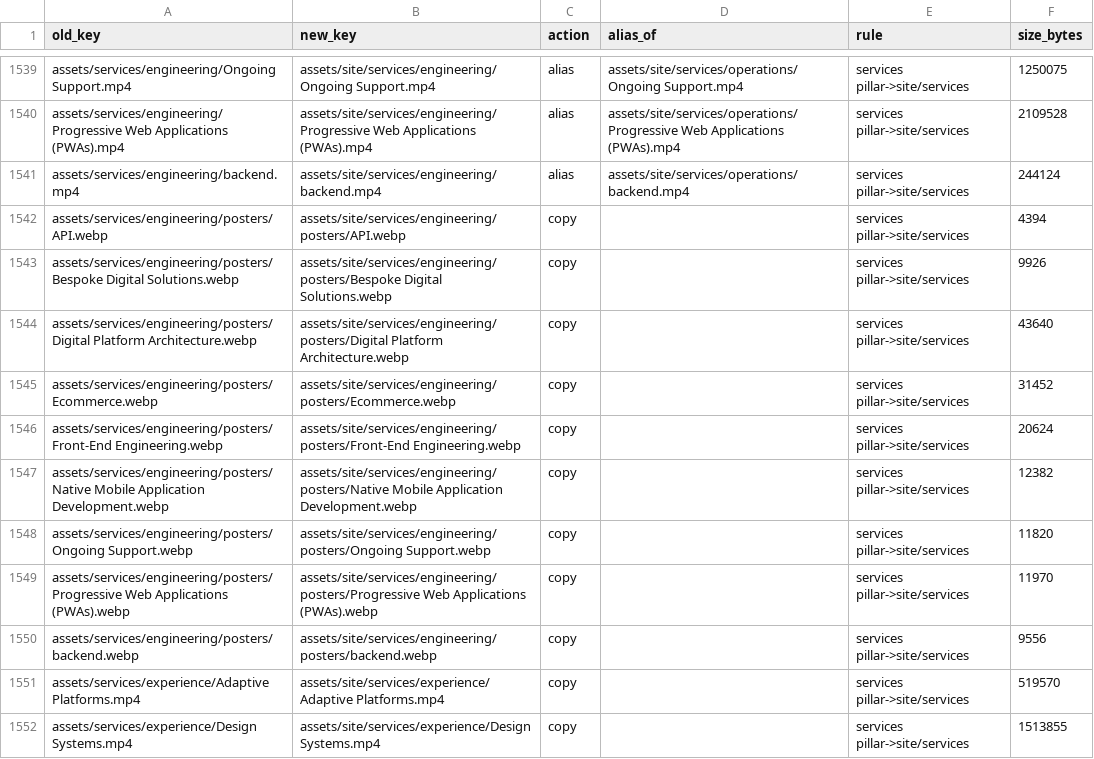
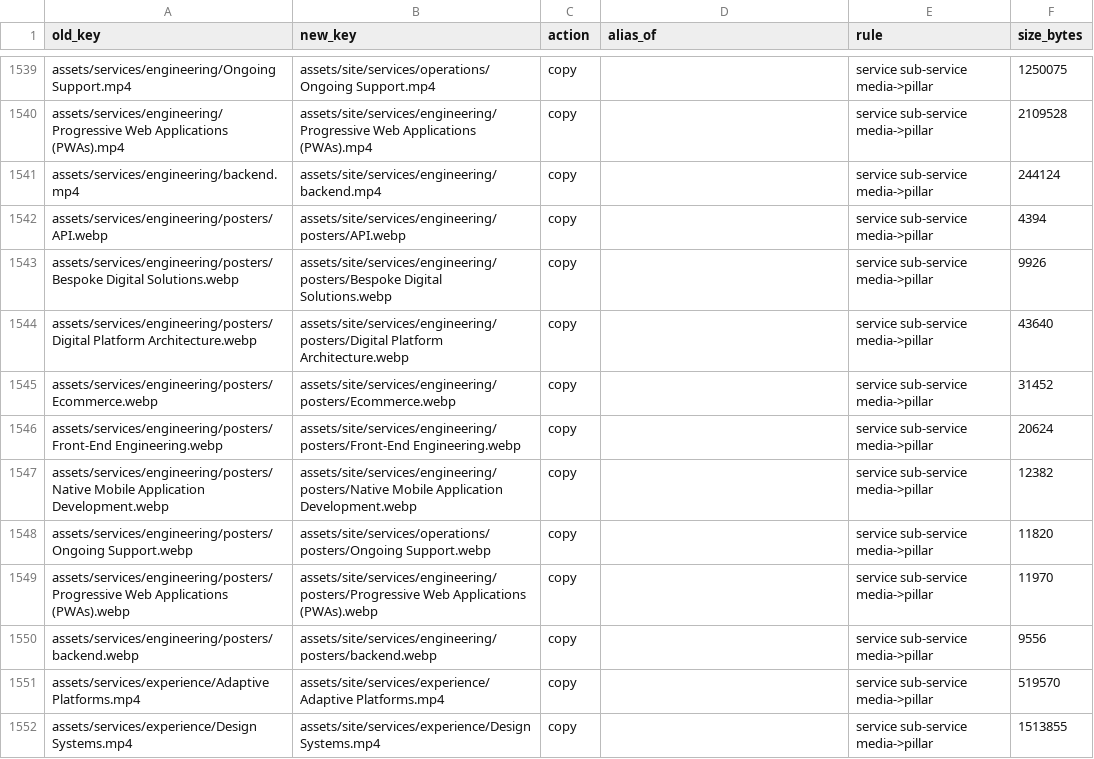
Before and after one commit to wugweb-git/wugweb_site, a CSV file: backups/asset-reorg-plan-full.csv, drawn as a sheet; only a part is shown, gaps mark what is left out; the diff covers the shown part only.

Commit message:
Move service clips into the pillar they are mapped to
service-media.ts now points at site/services/<pillar>/. Clips follow the
sub-service map (a clip with a real sub-service owner moves to that pillar;
stand-in-only clips stay with their footage folder). Service media not mapped
to any sub-service stays in unsorted/.

Co-Authored-By: Wugweb <admin@wugweb.com>

```diff
--- a/backups/asset-reorg-plan-full.csv
+++ b/backups/asset-reorg-plan-full.csv
@@ -1539,14 +1539,14 @@ old_key,new_key,action,alias_of,rule,size_bytes
-"assets/services/engineering/Ongoing Support.mp4","assets/site/services/engineering/Ongoing Support.mp4","alias","assets/site/services/operations/Ongoing Support.mp4","services pillar->site/services","1250075"
-"assets/services/engineering/Progressive Web Applications (PWAs).mp4","assets/site/services/engineering/Progressive Web Applications (PWAs).mp4","alias","assets/site/services/operations/Progressive Web Applications (PWAs).mp4","services pillar->site/services","2109528"
-"assets/services/engineering/backend.mp4","assets/site/services/engineering/backend.mp4","alias","assets/site/services/operations/backend.mp4","services pillar->site/services","244124"
-"assets/services/engineering/posters/API.webp","assets/site/services/engineering/posters/API.webp","copy","","services pillar->site/services","4394"
-"assets/services/engineering/posters/Bespoke Digital Solutions.webp","assets/site/services/engineering/posters/Bespoke Digital Solutions.webp","copy","","services pillar->site/services","9926"
-"assets/services/engineering/posters/Digital Platform Architecture.webp","assets/site/services/engineering/posters/Digital Platform Architecture.webp","copy","","services pillar->site/services","43640"
-"assets/services/engineering/posters/Ecommerce.webp","assets/site/services/engineering/posters/Ecommerce.webp","copy","","services pillar->site/services","31452"
-"assets/services/engineering/posters/Front-End Engineering.webp","assets/site/services/engineering/posters/Front-End Engineering.webp","copy","","services pillar->site/services","20624"
-"assets/services/engineering/posters/Native Mobile Application Development.webp","assets/site/services/engineering/posters/Native Mobile Application Development.webp","copy","","services pillar->site/services","12382"
-"assets/services/engineering/posters/Ongoing Support.webp","assets/site/services/engineering/posters/Ongoing Support.webp","copy","","services pillar->site/services","11820"
-"assets/services/engineering/posters/Progressive Web Applications (PWAs).webp","assets/site/services/engineering/posters/Progressive Web Applications (PWAs).webp","copy","","services pillar->site/services","11970"
-"assets/services/engineering/posters/backend.webp","assets/site/services/engineering/posters/backend.webp","copy","","services pillar->site/services","9556"
-"assets/services/experience/Adaptive Platforms.mp4","assets/site/services/experience/Adaptive Platforms.mp4","copy","","services pillar->site/services","519570"
-"assets/services/experience/Design Systems.mp4","assets/site/services/experience/Design Systems.mp4","copy","","services pillar->site/services","1513855"
+"assets/services/engineering/Ongoing Support.mp4","assets/site/services/operations/Ongoing Support.mp4","copy","","service sub-service media->pillar","1250075"
+"assets/services/engineering/Progressive Web Applications (PWAs).mp4","assets/site/services/engineering/Progressive Web Applications (PWAs).mp4","copy","","service sub-service media->pillar","2109528"
+"assets/services/engineering/backend.mp4","assets/site/services/engineering/backend.mp4","copy","","service sub-service media->pillar","244124"
+"assets/services/engineering/posters/API.webp","assets/site/services/engineering/posters/API.webp","copy","","service sub-service media->pillar","4394"
+"assets/services/engineering/posters/Bespoke Digital Solutions.webp","assets/site/services/engineering/posters/Bespoke Digital Solutions.webp","copy","","service sub-service media->pillar","9926"
+"assets/services/engineering/posters/Digital Platform Architecture.webp","assets/site/services/engineering/posters/Digital Platform Architecture.webp","copy","","service sub-service media->pillar","43640"
+"assets/services/engineering/posters/Ecommerce.webp","assets/site/services/engineering/posters/Ecommerce.webp","copy","","service sub-service media->pillar","31452"
+"assets/services/engineering/posters/Front-End Engineering.webp","assets/site/services/engineering/posters/Front-End Engineering.webp","copy","","service sub-service media->pillar","20624"
+"assets/services/engineering/posters/Native Mobile Application Development.webp","assets/site/services/engineering/posters/Native Mobile Application Development.webp","copy","","service sub-service media->pillar","12382"
+"assets/services/engineering/posters/Ongoing Support.webp","assets/site/services/operations/posters/Ongoing Support.webp","copy","","service sub-service media->pillar","11820"
+"assets/services/engineering/posters/Progressive Web Applications (PWAs).webp","assets/site/services/engineering/posters/Progressive Web Applications (PWAs).webp","copy","","service sub-service media->pillar","11970"
+"assets/services/engineering/posters/backend.webp","assets/site/services/engineering/posters/backend.webp","copy","","service sub-service media->pillar","9556"
+"assets/services/experience/Adaptive Platforms.mp4","assets/site/services/experience/Adaptive Platforms.mp4","copy","","service sub-service media->pillar","519570"
+"assets/services/experience/Design Systems.mp4","assets/site/services/experience/Design Systems.mp4","copy","","service sub-service media->pillar","1513855"
```
Also changed, not shown: 161 edited cells elsewhere in this file, 1 other file.
